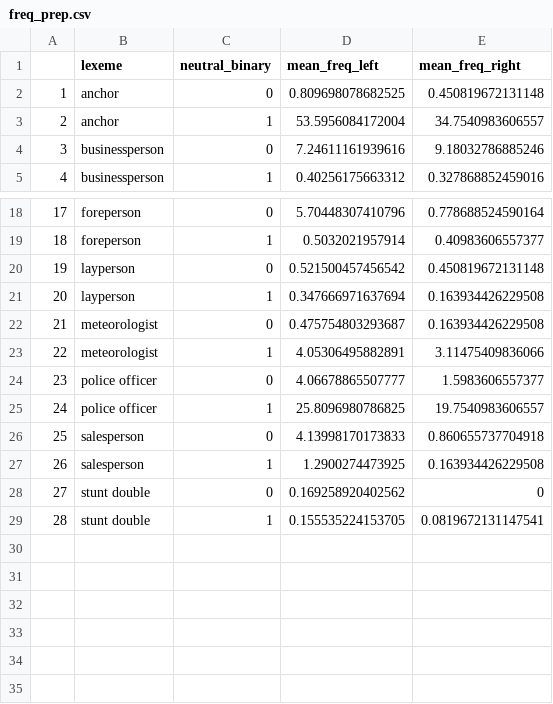
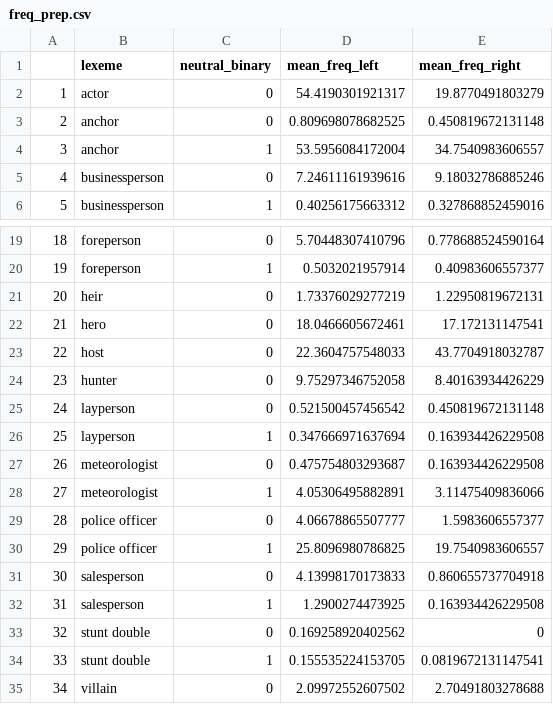
Before and after one commit to BranPap/gender_ideology, a CSV file: results/all/freq_prep.csv, drawn as a sheet; only a part is shown, gaps mark what is left out; addresses are those after the commit; the diff names each change by its address in the sheet, - before the commit and + after, or states it on an @@ line.

```diff
--- a/results/all/freq_prep.csv
+++ b/results/all/freq_prep.csv
+row 2: 1 | actor | 0 | 54.4190301921317 | 19.8770491803279
@@ column A renumbered between rows 3 and 34 @@
+row 21: 20 | heir | 0 | 1.73376029277219 | 1.22950819672131
+row 22: 21 | hero | 0 | 18.0466605672461 | 17.172131147541
+row 23: 22 | host | 0 | 22.3604757548033 | 43.7704918032787
+row 24: 23 | hunter | 0 | 9.75297346752058 | 8.40163934426229
+row 35: 34 | villain | 0 | 2.09972552607502 | 2.70491803278688
```
Also changed, not shown: results/all/freq_vals.csv, 50 other files.
